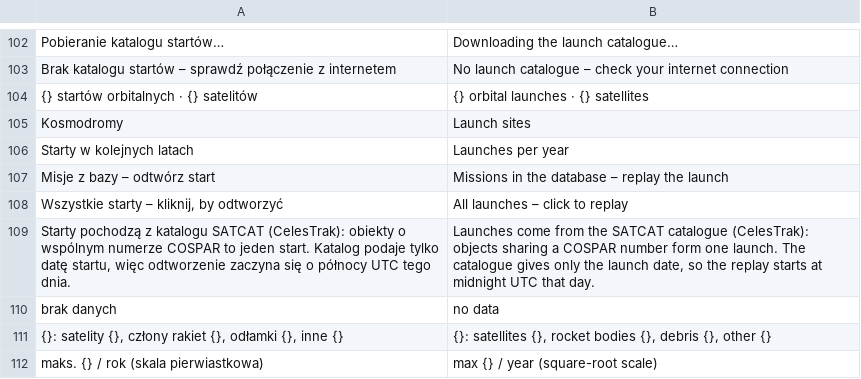
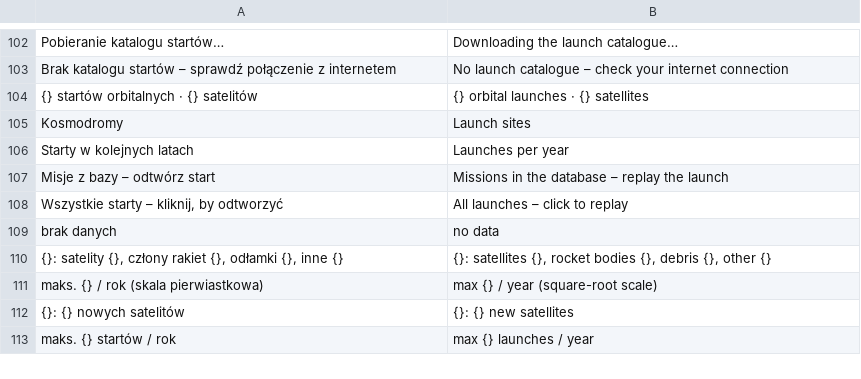
Before and after one commit to BlackSingularities/OpenSpacecraft, a TSV file: lang/en.tsv, drawn as a sheet; only a part is shown, gaps mark what is left out; the shorter side is filled out with more unchanged rows; removed rows and columns are numbered as before the commit, all else as after; the diff covers the shown part only; the diff names each change by its address in the sheet, - before the commit and + after, or states it on an @@ line.

```diff
--- a/lang/en.tsv
+++ b/lang/en.tsv
-row 109: Starty pochodzą z katalogu SATCAT (CelesTrak): obiekty o wspólnym numerze COSPAR to jeden start. Katalog podaje tylko datę startu, więc odtworzenie zaczyna się o północy UTC tego dnia. | Launches come from the SATCAT catalogue (CelesTrak): objects sharing a COSPAR number form one launch. The catalogue gives only the launch date, so the replay starts at midnight UTC that day.
```
Also changed, not shown: 56 added rows elsewhere in this file, 28 other files.
